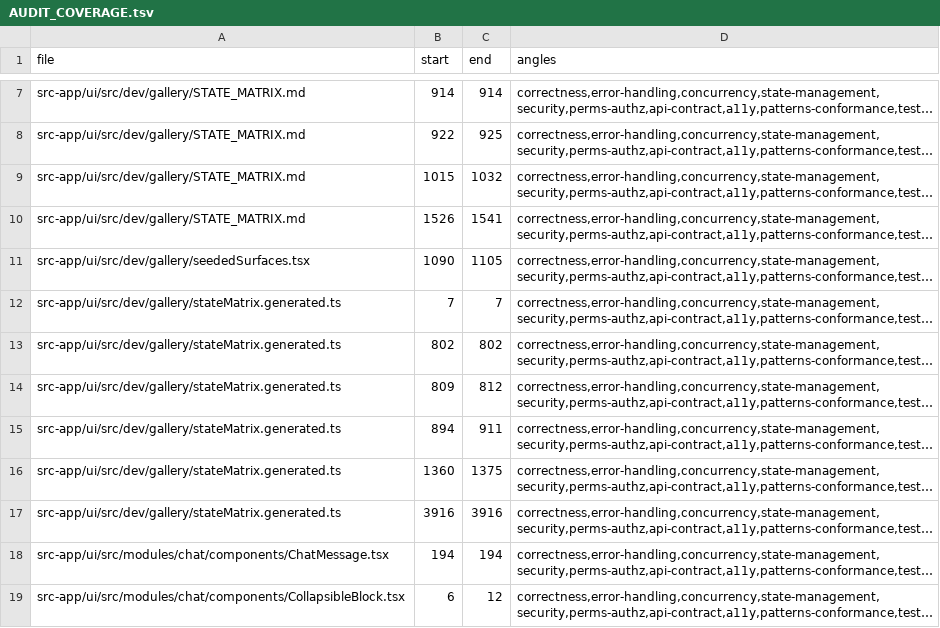
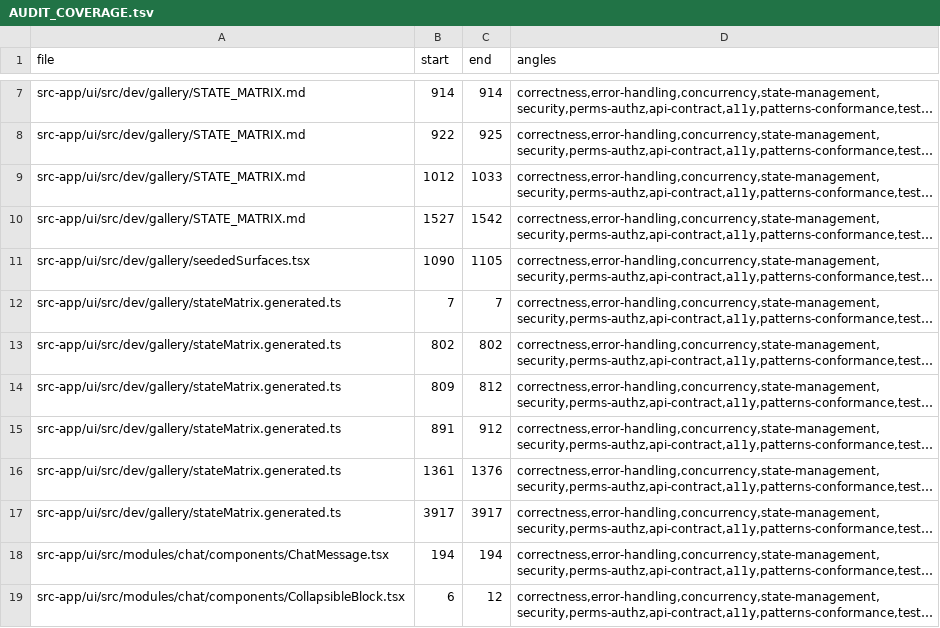
Before and after one commit to ziee-ai/ziee, a TSV file: .lifecycle/message-scroll-stability/AUDIT_COVERAGE.tsv, drawn as a sheet; only a part is shown, gaps mark what is left out; long unchanged cells end in …; the diff names each change by its address in the sheet, - before the commit and + after, or states it on an @@ line.

Commit message:
message-scroll-stability: refresh audit coverage after generated-file regen

```diff
--- a/.lifecycle/message-scroll-stability/AUDIT_COVERAGE.tsv
+++ b/.lifecycle/message-scroll-stability/AUDIT_COVERAGE.tsv
-B9 (start): 1015
+B9 (start): 1012
-C9 (end): 1032
+C9 (end): 1033
-B10 (start): 1526
+B10 (start): 1527
-C10 (end): 1541
+C10 (end): 1542
-B15 (start): 894
+B15 (start): 891
-C15 (end): 911
+C15 (end): 912
-B16 (start): 1360
+B16 (start): 1361
-C16 (end): 1375
+C16 (end): 1376
-B17 (start): 3916
+B17 (start): 3917
-C17 (end): 3916
+C17 (end): 3917
```
